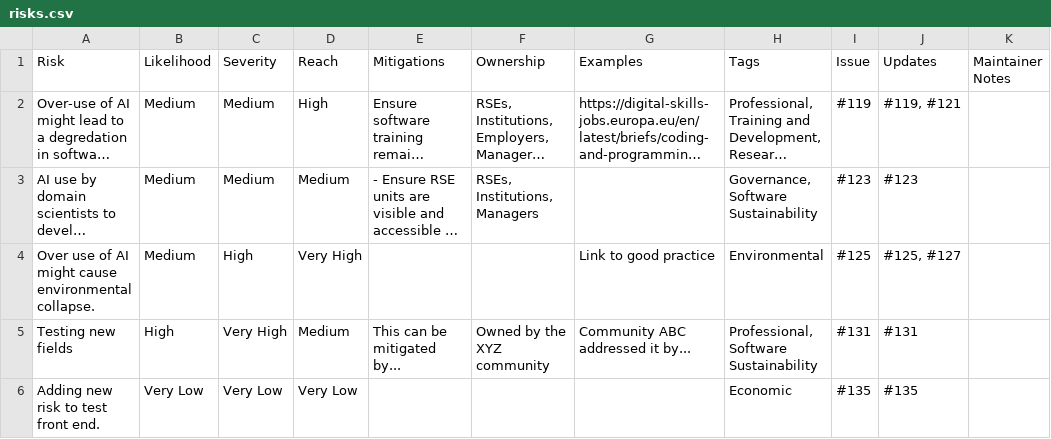
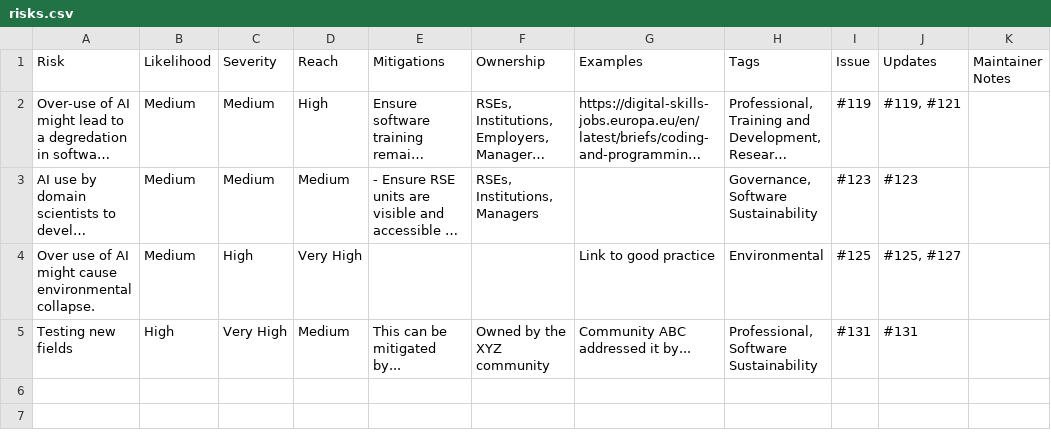
Before and after one commit to jshng-glasgow/SSI-Responsbile-AI-Risk-Register, a CSV file: register/risks.csv, drawn as a sheet; long unchanged cells end in …; the diff names each change by its address in the sheet, - before the commit and + after, or states it on an @@ line.

```diff
--- a/register/risks.csv
+++ b/register/risks.csv
-row 6: Adding new risk to test front end. | Very Low | Very Low | Very Low |  |  |  | Economic | #135 | #135
```
